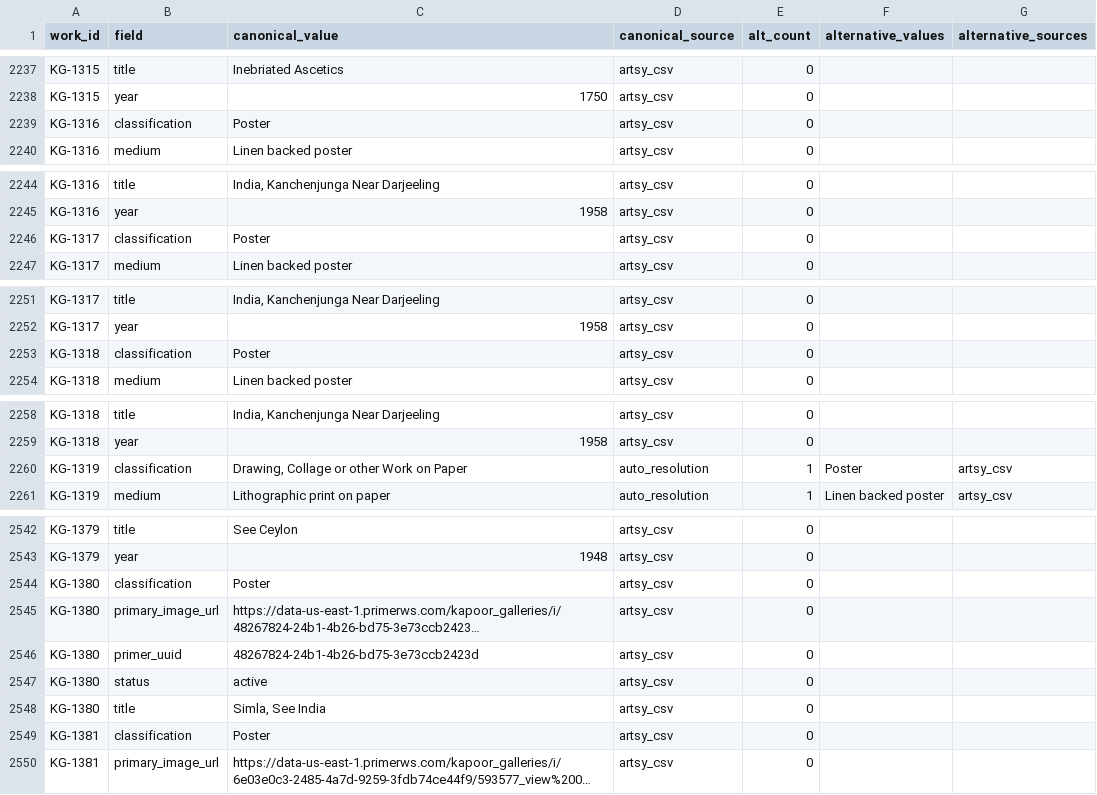
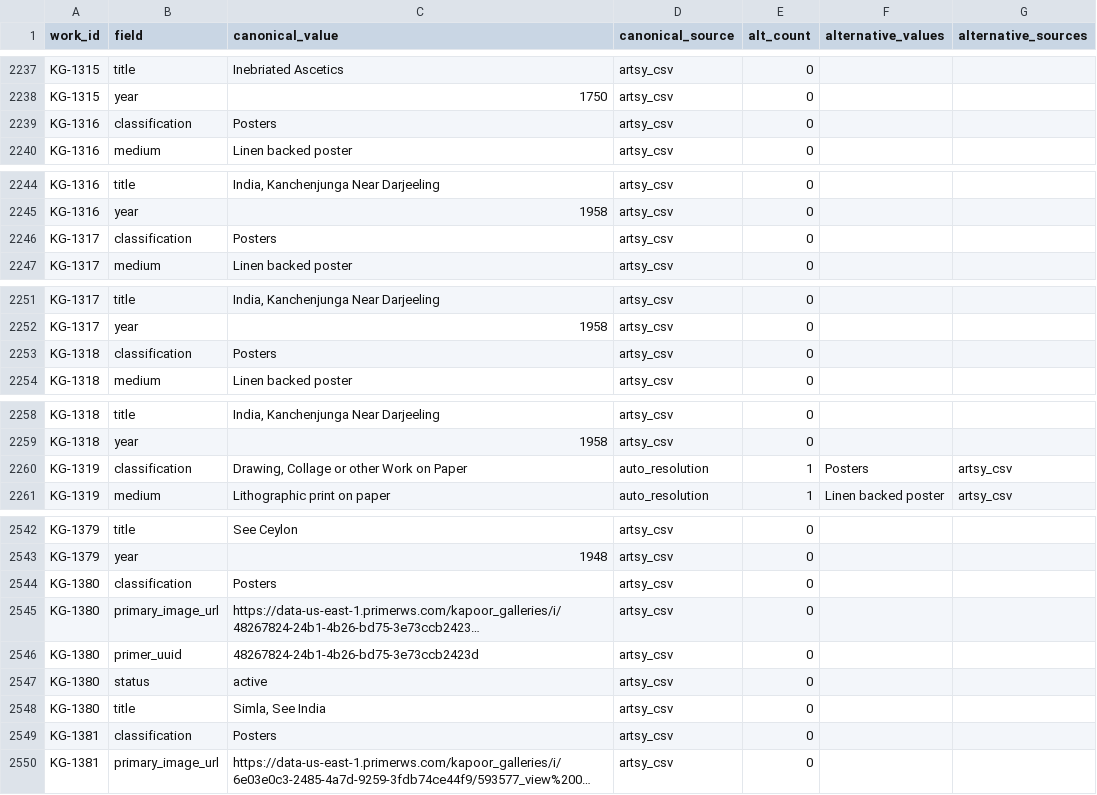
Before and after one commit to kapoorgalleries/kapoorgalleries, a CSV file: data/master_provenance.csv, drawn as a sheet; only a part is shown, gaps mark what is left out; long unchanged cells end in …; the diff covers the shown part only; the diff names each change by its address in the sheet, - before the commit and + after, or states it on an @@ line.

```diff
--- a/data/master_provenance.csv
+++ b/data/master_provenance.csv
-C2239 (canonical_value): Poster
+C2239 (canonical_value): Posters
-C2246 (canonical_value): Poster
+C2246 (canonical_value): Posters
-C2253 (canonical_value): Poster
+C2253 (canonical_value): Posters
-F2260 (alternative_values): Poster
+F2260 (alternative_values): Posters
-C2544 (canonical_value): Poster
+C2544 (canonical_value): Posters
-C2549 (canonical_value): Poster
+C2549 (canonical_value): Posters
```
Also changed, not shown: 24 edited cells elsewhere in this file, data/artsy_upload.csv, data/master.csv, 5 other files.
